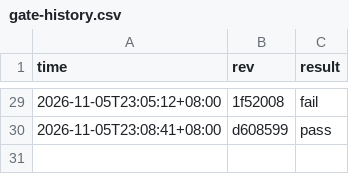
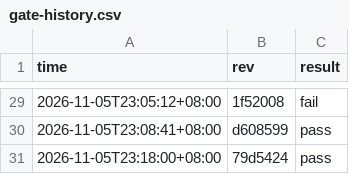
Before and after one commit to stu93814ai-Arron/semantic-defense, a CSV file: .ci/gate-history.csv, drawn as a sheet; only a part is shown, gaps mark what is left out.

```diff
--- a/.ci/gate-history.csv
+++ b/.ci/gate-history.csv
@@ -30 +30,2 @@ time,rev,result
 2026-11-05T23:08:41+08:00,d608599,pass
+2026-11-05T23:18:00+08:00,79d5424,pass
```
Also changed, not shown: 2 other files.
